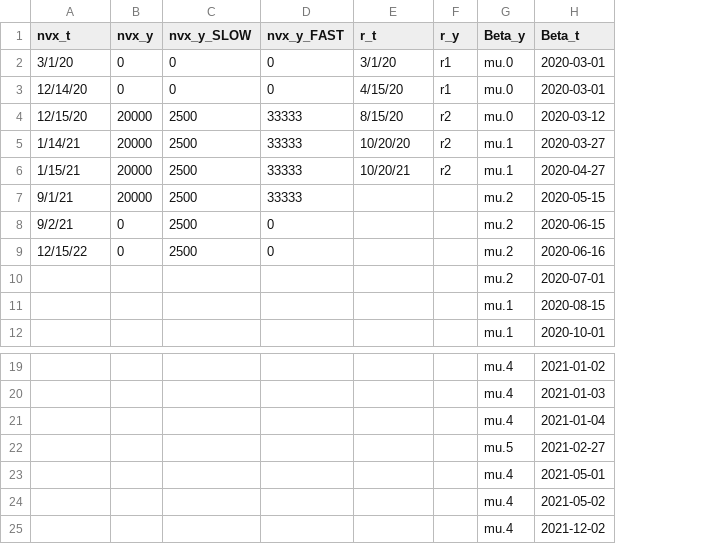
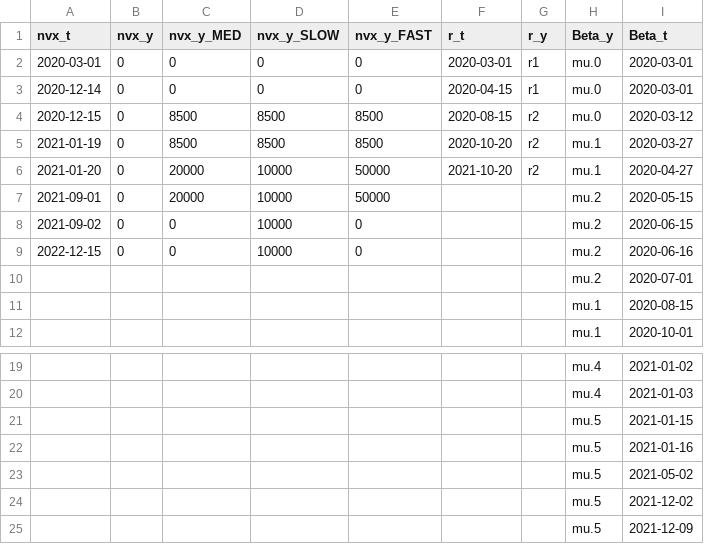
Before and after one commit to juliachenc/covid19, a CSV file: data/fn_t_readin.csv, drawn as a sheet; only a part is shown, gaps mark what is left out; removed rows and columns are numbered as before the commit, all else as after; the diff names each change by its address in the sheet, - before the commit and + after, or states it on an @@ line.

```diff
--- a/data/fn_t_readin.csv
+++ b/data/fn_t_readin.csv
+column C (nvx_y_MED), rows 2-3: 0 | 0; rows 8-9: 0 | 0
-A2 (nvx_t): 3/1/20
+A2 (nvx_t): 2020-03-01
-F2 (r_t): 3/1/20
+F2 (r_t): 2020-03-01
-A3 (nvx_t): 12/14/20
+A3 (nvx_t): 2020-12-14
-F3 (r_t): 4/15/20
+F3 (r_t): 2020-04-15
-row 4: 12/15/20 | 20000 | 2500 | 33333 | 8/15/20 | r2 | mu.0 | 2020-03-12
-row 5: 1/14/21 | 20000 | 2500 | 33333 | 10/20/20 | r2 | mu.1 | 2020-03-27
-row 6: 1/15/21 | 20000 | 2500 | 33333 | 10/20/21 | r2 | mu.1 | 2020-04-27
-row 7: 9/1/21 | 20000 | 2500 | 33333 |  |  | mu.2 | 2020-05-15
+row 4: 2020-12-15 | 0 | 8500 | 8500 | 8500 | 2020-08-15 | r2 | mu.0 | 2020-03-12
+row 5: 2021-01-19 | 0 | 8500 | 8500 | 8500 | 2020-10-20 | r2 | mu.1 | 2020-03-27
+row 6: 2021-01-20 | 0 | 20000 | 10000 | 50000 | 2021-10-20 | r2 | mu.1 | 2020-04-27
+row 7: 2021-09-01 | 0 | 20000 | 10000 | 50000 |  |  | mu.2 | 2020-05-15
-A8 (nvx_t): 9/2/21
+A8 (nvx_t): 2021-09-02
-D8:D9 (nvx_y_SLOW): 2500
+D8:D9 (nvx_y_SLOW): 10000
-A9 (nvx_t): 12/15/22
+A9 (nvx_t): 2022-12-15
-row 21:  |  |  |  |  |  | mu.4 | 2021-01-04
-I21 (Beta_t): 2021-02-27
+I21 (Beta_t): 2021-01-15
-row 23:  |  |  |  |  |  | mu.4 | 2021-05-01
+row 22:  |  |  |  |  |  |  | mu.5 | 2021-01-16
-H23:H24 (Beta_y): mu.4
+H23:H24 (Beta_y): mu.5
+row 25:  |  |  |  |  |  |  | mu.5 | 2021-12-09
```
Also changed, not shown: data/alpha_t_readin.csv, 9 other files.
